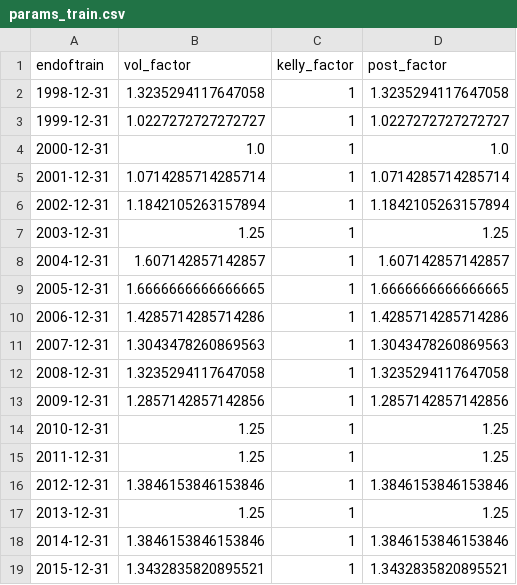
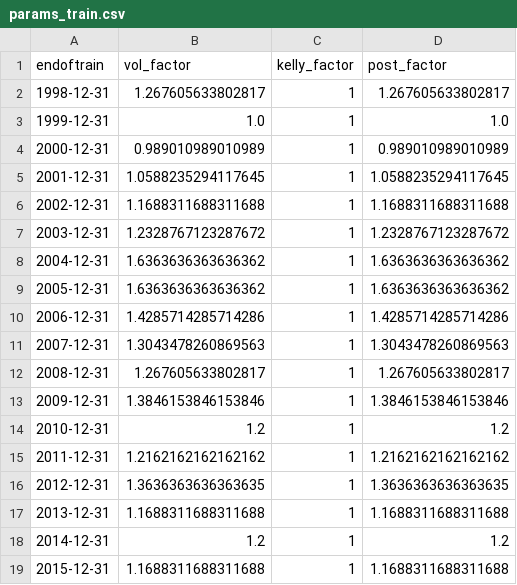
Before and after one commit to ruizcarr/QuantTradingApp_250509, a CSV file: trained_models/params_train.csv, drawn as a sheet; only a part is shown; the diff covers the shown part only.

```diff
--- a/trained_models/params_train.csv
+++ b/trained_models/params_train.csv
@@ -1,19 +1,19 @@
 endoftrain,vol_factor,kelly_factor,post_factor
-1998-12-31,1.3235294117647058,1,1.3235294117647058
-1999-12-31,1.0227272727272727,1,1.0227272727272727
-2000-12-31,1.0,1,1.0
-2001-12-31,1.0714285714285714,1,1.0714285714285714
-2002-12-31,1.1842105263157894,1,1.1842105263157894
-2003-12-31,1.25,1,1.25
-2004-12-31,1.607142857142857,1,1.607142857142857
-2005-12-31,1.6666666666666665,1,1.6666666666666665
+1998-12-31,1.267605633802817,1,1.267605633802817
+1999-12-31,1.0,1,1.0
+2000-12-31,0.989010989010989,1,0.989010989010989
+2001-12-31,1.0588235294117645,1,1.0588235294117645
+2002-12-31,1.1688311688311688,1,1.1688311688311688
+2003-12-31,1.2328767123287672,1,1.2328767123287672
+2004-12-31,1.6363636363636362,1,1.6363636363636362
+2005-12-31,1.6363636363636362,1,1.6363636363636362
 2006-12-31,1.4285714285714286,1,1.4285714285714286
 2007-12-31,1.3043478260869563,1,1.3043478260869563
-2008-12-31,1.3235294117647058,1,1.3235294117647058
-2009-12-31,1.2857142857142856,1,1.2857142857142856
-2010-12-31,1.25,1,1.25
-2011-12-31,1.25,1,1.25
-2012-12-31,1.3846153846153846,1,1.3846153846153846
-2013-12-31,1.25,1,1.25
-2014-12-31,1.3846153846153846,1,1.3846153846153846
-2015-12-31,1.3432835820895521,1,1.3432835820895521
+2008-12-31,1.267605633802817,1,1.267605633802817
+2009-12-31,1.3846153846153846,1,1.3846153846153846
+2010-12-31,1.2,1,1.2
+2011-12-31,1.2162162162162162,1,1.2162162162162162
+2012-12-31,1.3636363636363635,1,1.3636363636363635
+2013-12-31,1.1688311688311688,1,1.1688311688311688
+2014-12-31,1.2,1,1.2
+2015-12-31,1.1688311688311688,1,1.1688311688311688
```
Also changed, not shown: 20 edited cells elsewhere in this file, 10 other files.
